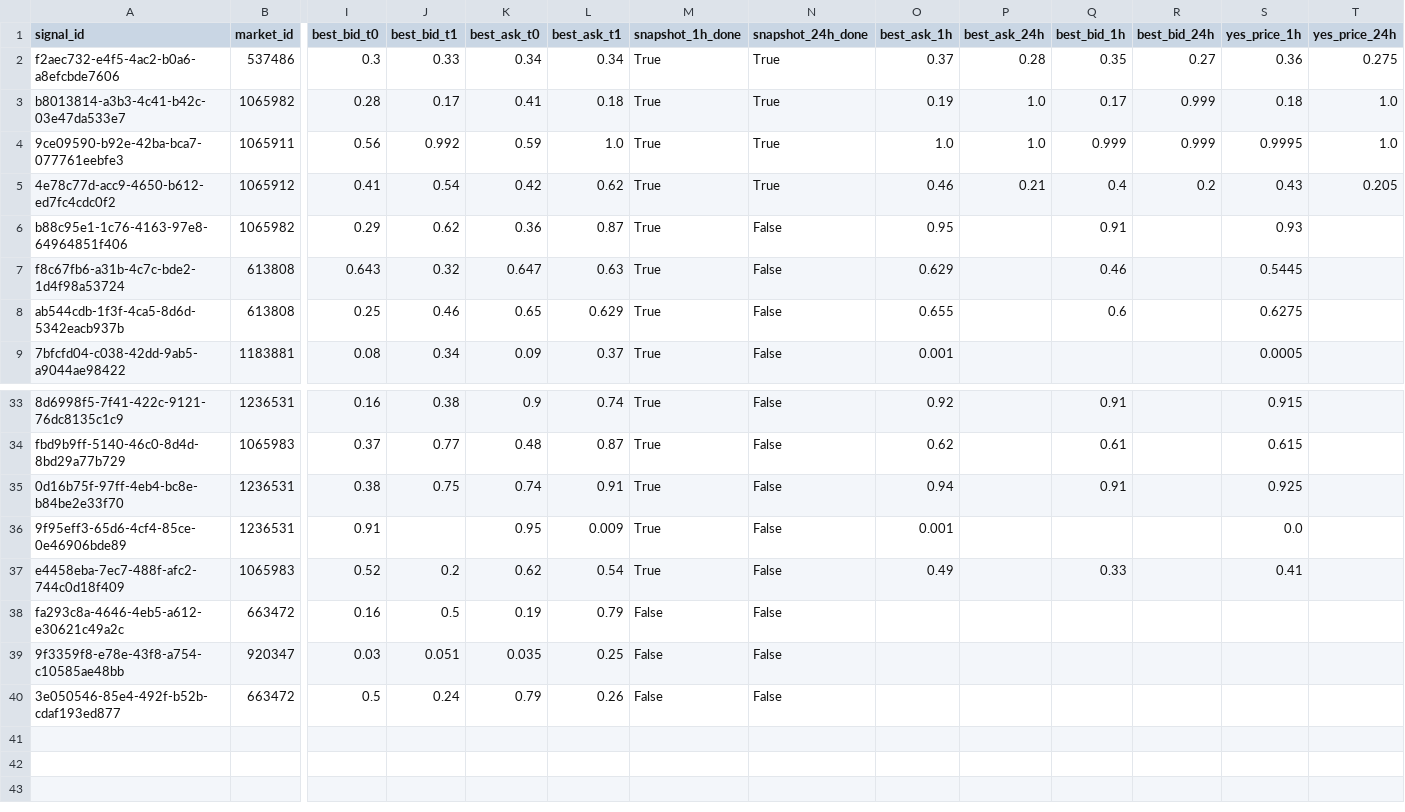
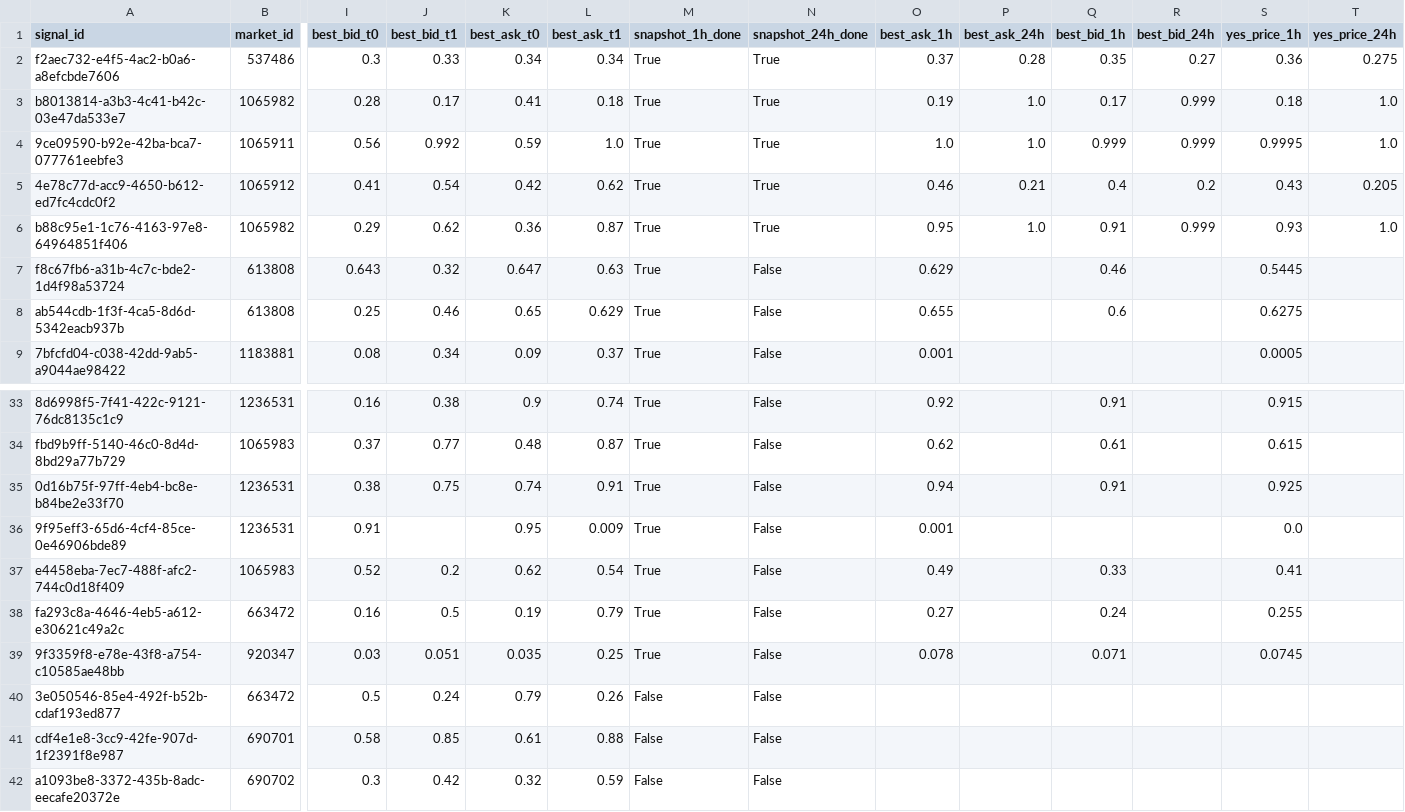
Before and after one commit to arshak-avagyan/fetch_data_test_repo, a CSV file: data/signals_merged.csv, drawn as a sheet; only a part is shown, gaps mark what is left out; rows hold the shown columns only; the diff names each change by its address in the sheet, - before the commit and + after, or states it on an @@ line.

Commit message:
Workflow Run
Files changed:
M	data/market_change.csv
M	data/polymarket_flat_markets_t0.csv
M	data/polymarket_flat_markets_t1.csv
M	data/signals.csv
M	data/signals_merged.csv
M	data/signals_snapshots.csv

```diff
--- a/data/signals_merged.csv
+++ b/data/signals_merged.csv
-N6 (snapshot_24h_done): False
+N6 (snapshot_24h_done): True
-P6 (best_ask_24h): (empty)
+P6 (best_ask_24h): 1.0
-R6 (best_bid_24h): (empty)
+R6 (best_bid_24h): 0.999
-T6 (yes_price_24h): (empty)
+T6 (yes_price_24h): 1.0
-M38:M39 (snapshot_1h_done): False
+M38:M39 (snapshot_1h_done): True
-O38 (best_ask_1h): (empty)
+O38 (best_ask_1h): 0.27
-Q38 (best_bid_1h): (empty)
+Q38 (best_bid_1h): 0.24
-S38 (yes_price_1h): (empty)
+S38 (yes_price_1h): 0.255
-O39 (best_ask_1h): (empty)
+O39 (best_ask_1h): 0.078
-Q39 (best_bid_1h): (empty)
+Q39 (best_bid_1h): 0.071
-S39 (yes_price_1h): (empty)
+S39 (yes_price_1h): 0.0745
+row 41: cdf4e1e8-3cc9-42fe-907d-1f2391f8e987 | 690701 | 0.58 | 0.85 | 0.61 | 0.88 | False | False
+row 42: a1093be8-3372-435b-8adc-eecafe20372e | 690702 | 0.3 | 0.42 | 0.32 | 0.59 | False | False
```
Also changed, not shown: data/signals.csv, data/signals_snapshots.csv, 1 other file.
